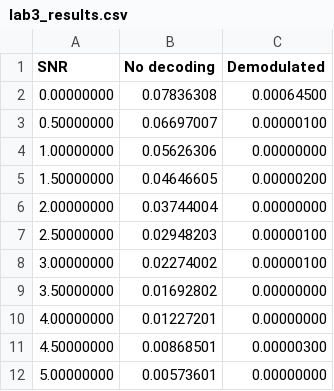
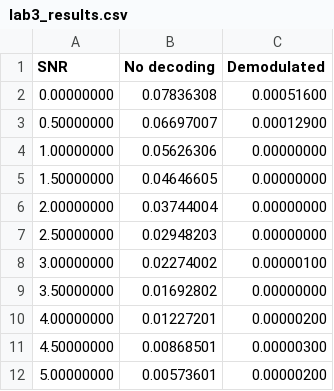
Before and after one commit to moisesmgft/telecommunication, a CSV file: data/lab3_results.csv, drawn as a sheet.

```diff
--- a/data/lab3_results.csv
+++ b/data/lab3_results.csv
@@ -1,12 +1,12 @@
 SNR,"No decoding",Demodulated
-0.00000000,0.07836308,0.00064500
-0.50000000,0.06697007,0.00000100
+0.00000000,0.07836308,0.00051600
+0.50000000,0.06697007,0.00012900
 1.00000000,0.05626306,0.00000000
-1.50000000,0.04646605,0.00000200
+1.50000000,0.04646605,0.00000000
 2.00000000,0.03744004,0.00000000
-2.50000000,0.02948203,0.00000100
+2.50000000,0.02948203,0.00000000
 3.00000000,0.02274002,0.00000100
 3.50000000,0.01692802,0.00000000
-4.00000000,0.01227201,0.00000000
+4.00000000,0.01227201,0.00000200
 4.50000000,0.00868501,0.00000300
-5.00000000,0.00573601,0.00000000
+5.00000000,0.00573601,0.00000200
```
Also changed, not shown: data/lab3_graph.csv, 5 other files.
